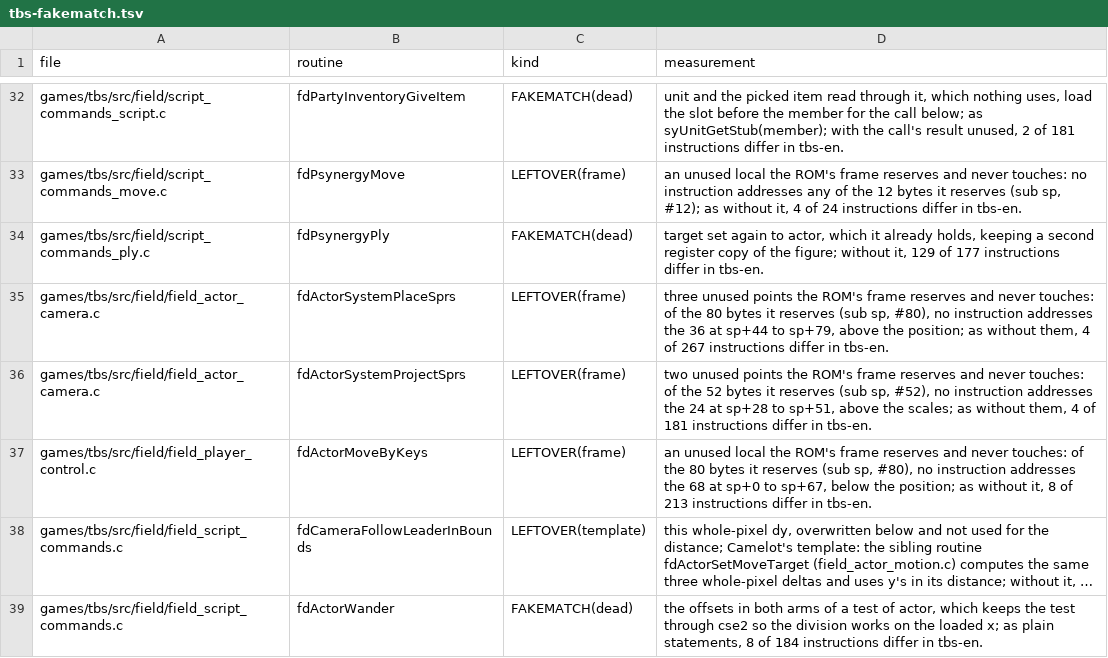
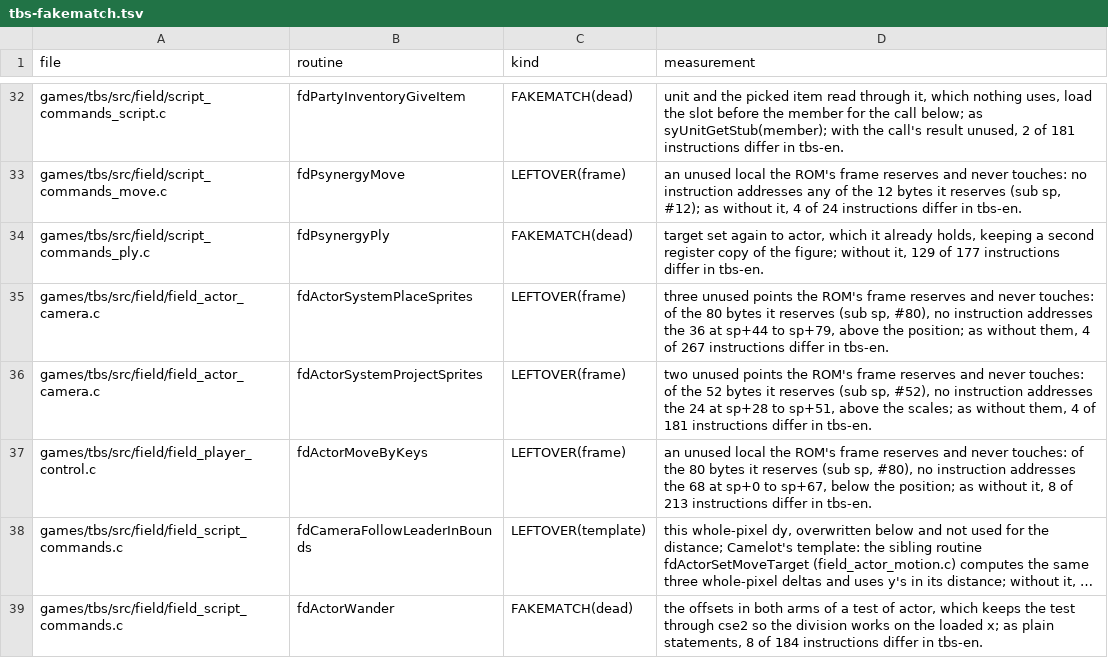
Before and after one commit to PascalPixel/alchemy-devtools, a TSV file: evidence/tbs-fakematch.tsv, drawn as a sheet; only a part is shown, gaps mark what is left out; long unchanged cells end in …; the diff covers the shown part only.

```diff
--- a/evidence/tbs-fakematch.tsv
+++ b/evidence/tbs-fakematch.tsv
@@ -34,4 +34,4 @@ games/tbs/src/field/script_commands_move.c	fdPsynergyMove	LEFTOVER(frame)	an unu
 games/tbs/src/field/script_commands_ply.c	fdPsynergyPly	FAKEMATCH(dead)	target set again to actor, which it already holds, keeping a second register copy of the figure; without it, 129 of 177 instructions differ in tbs-en.
-games/tbs/src/field/field_actor_camera.c	fdActorSystemPlaceSprs	LEFTOVER(frame)	three unused points the ROM's frame reserves and never touches: of the 80 bytes it reserves (sub sp, #80), no instruction addresses the 36 at sp+44 to sp+79, above the position; as without them, 4 of 267 instructions differ in tbs-en.
-games/tbs/src/field/field_actor_camera.c	fdActorSystemProjectSprs	LEFTOVER(frame)	two unused points the ROM's frame reserves and never touches: of the 52 bytes it reserves (sub sp, #52), no instruction addresses the 24 at sp+28 to sp+51, above the scales; as without them, 4 of 181 instructions differ in tbs-en.
+games/tbs/src/field/field_actor_camera.c	fdActorSystemPlaceSprites	LEFTOVER(frame)	three unused points the ROM's frame reserves and never touches: of the 80 bytes it reserves (sub sp, #80), no instruction addresses the 36 at sp+44 to sp+79, above the position; as without them, 4 of 267 instructions differ in tbs-en.
+games/tbs/src/field/field_actor_camera.c	fdActorSystemProjectSprites	LEFTOVER(frame)	two unused points the ROM's frame reserves and never touches: of the 52 bytes it reserves (sub sp, #52), no instruction addresses the 24 at sp+28 to sp+51, above the scales; as without them, 4 of 181 instructions differ in tbs-en.
 games/tbs/src/field/field_player_control.c	fdActorMoveByKeys	LEFTOVER(frame)	an unused local the ROM's frame reserves and never touches: of the 80 bytes it reserves (sub sp, #80), no instruction addresses the 68 at sp+0 to sp+67, below the position; as without it, 8 of 213 instructions differ in tbs-en.
```
Also changed, not shown: 5 edited cells elsewhere in this file, evidence/tbs-numbers.tsv, evidence/tla-fakematch.tsv, 13 other files.
